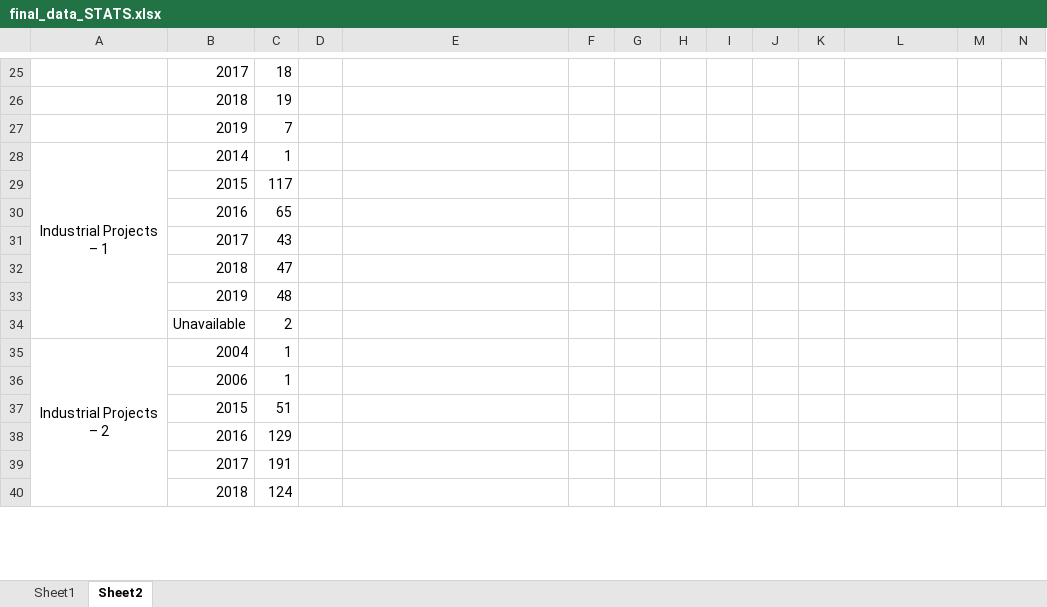
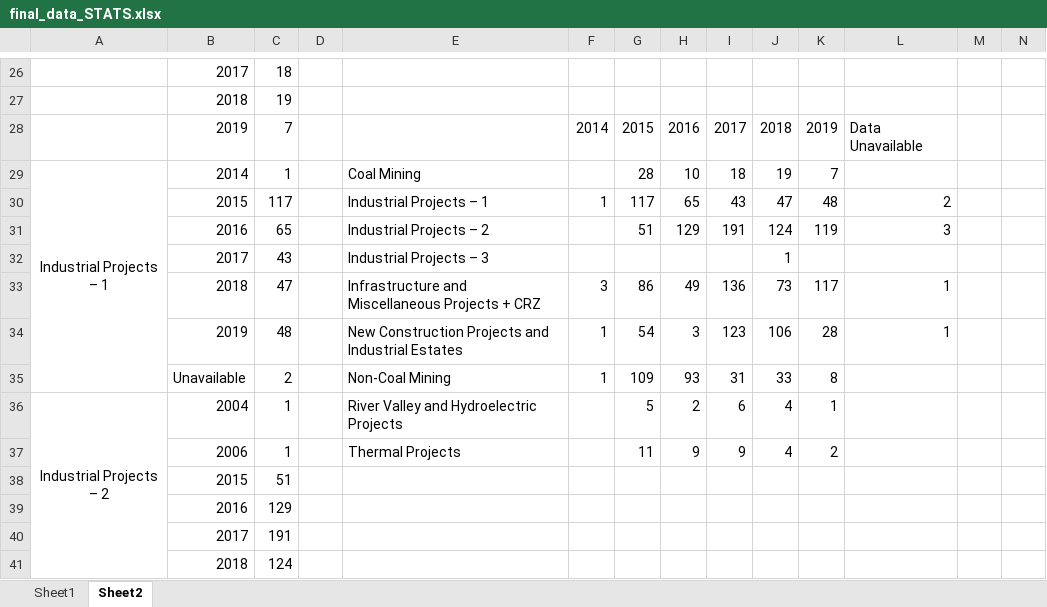
Before and after one commit to pankhurikumar23/pankhurikumar23.github.io, an Excel workbook: forest/data/final_data_STATS.xlsx, sheet Sheet2, drawn as a sheet; only a part is shown, gaps mark what is left out; values as stored, in another font and other column widths than the file's, no borders; charts and pictures not drawn; removed rows and columns are numbered as before the commit, all else as after; the diff covers the shown part only; the diff names each change by its address in the sheet, - before the commit and + after, or states it on an @@ line.

Commit message:
forest:text+charts+notes

```diff
--- a/forest/data/final_data_STATS.xlsx (sheet Sheet2)
+++ b/forest/data/final_data_STATS.xlsx (sheet Sheet2)
-row 27:  | 2019 | 7
+row 28:  | 2019 | 7 |  |  | 2014 | 2015 | 2016 | 2017 | 2018 | 2019 | Data Unavailable
-E29: (empty)
+E29: Coal Mining
-G29: (empty)
+G29: 28
-H29: (empty)
+H29: 10
-I29: (empty)
+I29: 18
-J29: (empty)
+J29: 19
-K29: (empty)
+K29: 7
-row 29:  | 2015 | 117
-row 30:  | 2016 | 65
-row 31:  | 2017 | 43
-row 32:  | 2018 | 47
-row 33:  | 2019 | 48
-row 34:  | Unavailable | 2
+row 30:  | 2015 | 117 |  | Industrial Projects – 1 | 1 | 117 | 65 | 43 | 47 | 48 | 2
+row 31:  | 2016 | 65 |  | Industrial Projects – 2 |  | 51 | 129 | 191 | 124 | 119 | 3
+row 32:  | 2017 | 43 |  | Industrial Projects – 3 |  |  |  |  | 1
+row 33:  | 2018 | 47 |  | Infrastructure and Miscellaneous Projects + CRZ | 3 | 86 | 49 | 136 | 73 | 117 | 1
+row 34:  | 2019 | 48 |  | New Construction Projects and Industrial Estates | 1 | 54 | 3 | 123 | 106 | 28 | 1
+row 35:  | Unavailable | 2 |  | Non-Coal Mining | 1 | 109 | 93 | 31 | 33 | 8
-E36: (empty)
+E36: River Valley and Hydroelectric Projects
-G36: (empty)
+G36: 5
-H36: (empty)
+H36: 2
-I36: (empty)
+I36: 6
-J36: (empty)
+J36: 4
-K36: (empty)
+K36: 1
-row 36:  | 2006 | 1
+row 37:  | 2006 | 1 |  | Thermal Projects |  | 11 | 9 | 9 | 4 | 2
```
Also changed, not shown: 8 added rows, 7 removed rows and 7 edited cells elsewhere in this sheet, sheet Sheet1, charts or pictures, 13 other files.
